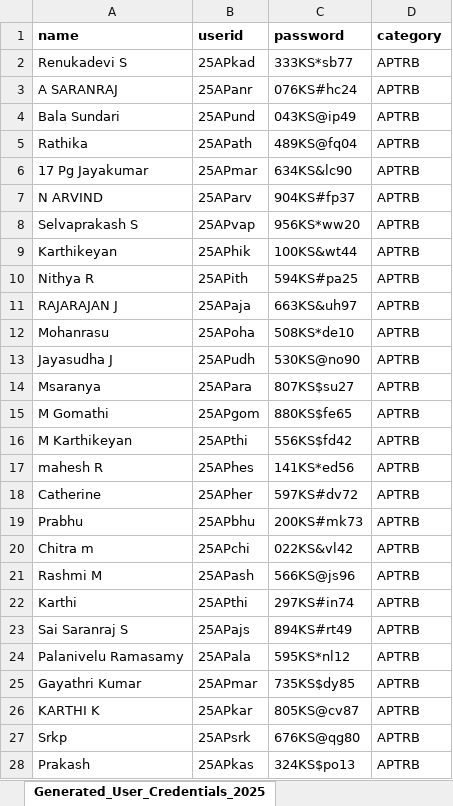
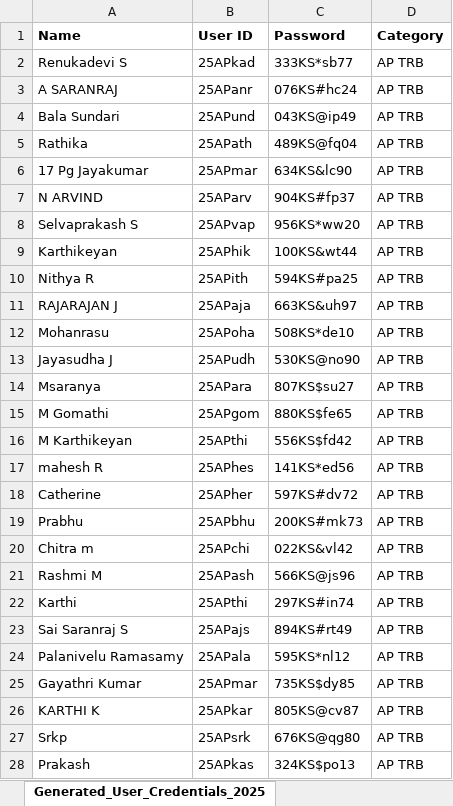
Before and after one commit to kkarthi01/ksacademysalem, an Excel workbook: uploads/Format_For_Student_Activate.xlsx, sheet Generated_User_Credentials_2025, drawn as a sheet; only a part is shown; values as stored, in another font and other column widths than the file's, no borders; removed rows and columns are numbered as before the commit, all else as after; the diff covers the shown part only; the diff names each change by its address in the sheet, - before the commit and + after, or states it on an @@ line.

```diff
--- a/uploads/Format_For_Student_Activate.xlsx (sheet Generated_User_Credentials_2025)
+++ b/uploads/Format_For_Student_Activate.xlsx (sheet Generated_User_Credentials_2025)
-row 1: name | userid | password | category
+row 1: Name | User ID | Password | Category
-D2:D28: APTRB
+D2:D28: AP TRB
```
Also changed, not shown: 101 edited cells elsewhere in this sheet, 1 other file.
